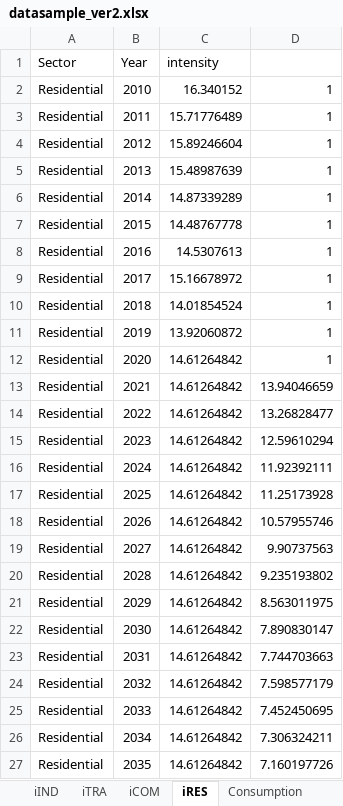
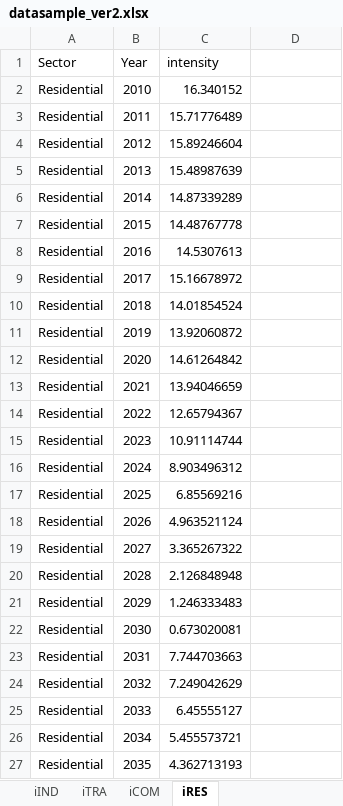
Before and after one commit to MoriShotaro/TA_model, an Excel workbook: xlsx/datasample_ver2.xlsx, sheet iRES, drawn as a sheet; only a part is shown; values as stored, in another font and other column widths than the file's, no borders; the diff covers the shown part only; the diff names each change by its address in the sheet, - before the commit and + after, or states it on an @@ line.

```diff
--- a/xlsx/datasample_ver2.xlsx (sheet iRES)
+++ b/xlsx/datasample_ver2.xlsx (sheet iRES)
-D2:D12: 1
+D2:D12: (empty)
-C13 (intensity): 14.61264842
+C13 (intensity): 13.94046659
-D13: 13.94046659
+D13: (empty)
-C14 (intensity): 14.61264842
+C14 (intensity): 12.65794367
-D14: 13.26828477
+D14: (empty)
-C15 (intensity): 14.61264842
+C15 (intensity): 10.91114744
-D15: 12.59610294
+D15: (empty)
-C16 (intensity): 14.61264842
+C16 (intensity): 8.903496312
-D16: 11.92392111
+D16: (empty)
-C17 (intensity): 14.61264842
+C17 (intensity): 6.85569216
-D17: 11.25173928
+D17: (empty)
-C18 (intensity): 14.61264842
+C18 (intensity): 4.963521124
-D18: 10.57955746
+D18: (empty)
-C19 (intensity): 14.61264842
+C19 (intensity): 3.365267322
-D19: 9.90737563
+D19: (empty)
-C20 (intensity): 14.61264842
+C20 (intensity): 2.126848948
-D20: 9.235193802
+D20: (empty)
-C21 (intensity): 14.61264842
+C21 (intensity): 1.246333483
-D21: 8.563011975
+D21: (empty)
-C22 (intensity): 14.61264842
+C22 (intensity): 0.673020081
-D22: 7.890830147
+D22: (empty)
-C23 (intensity): 14.61264842
+C23 (intensity): 7.744703663
-D23: 7.744703663
+D23: (empty)
-C24 (intensity): 14.61264842
+C24 (intensity): 7.249042629
-D24: 7.598577179
+D24: (empty)
-C25 (intensity): 14.61264842
+C25 (intensity): 6.45555127
-D25: 7.452450695
+D25: (empty)
-C26 (intensity): 14.61264842
+C26 (intensity): 5.455573721
-D26: 7.306324211
+D26: (empty)
-C27 (intensity): 14.61264842
+C27 (intensity): 4.362713193
-D27: 7.160197726
+D27: (empty)
```
Also changed, not shown: 30 edited cells elsewhere in this sheet, sheet Consumption (EJyr), sheet iTRA, sheet iIND, sheet iCOM, other sheet tabs, xlsx/data.xlsx, xlsx/sample.xlsx.
